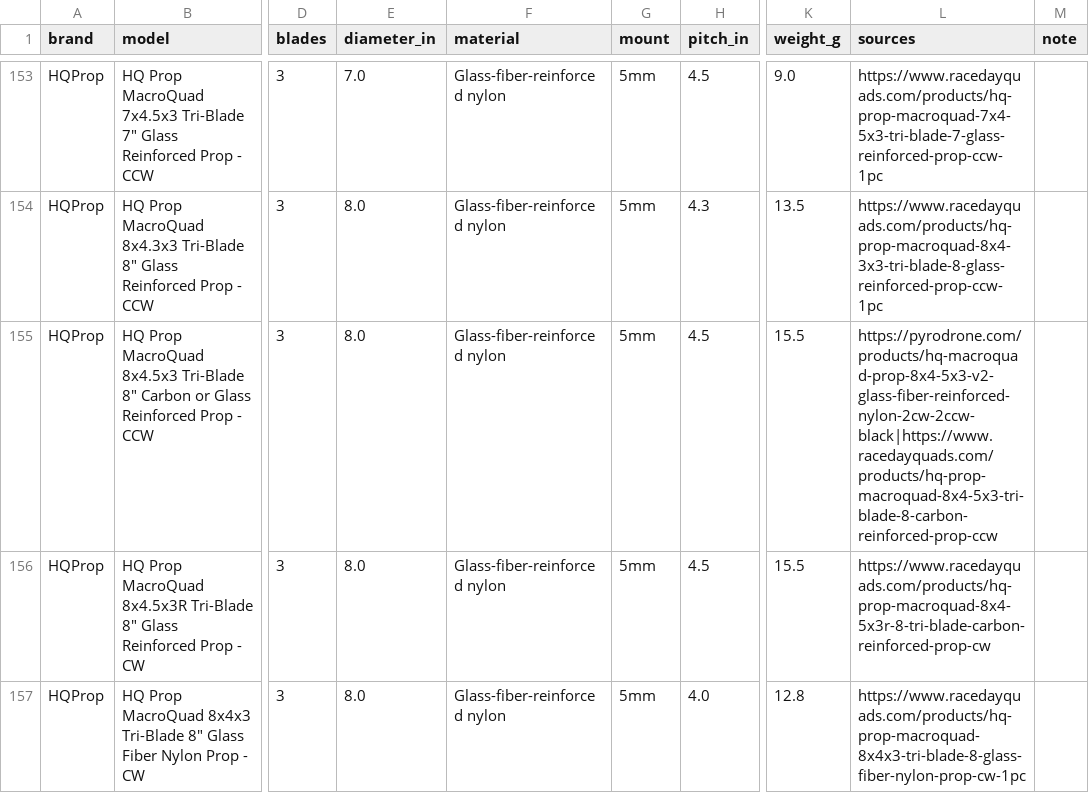
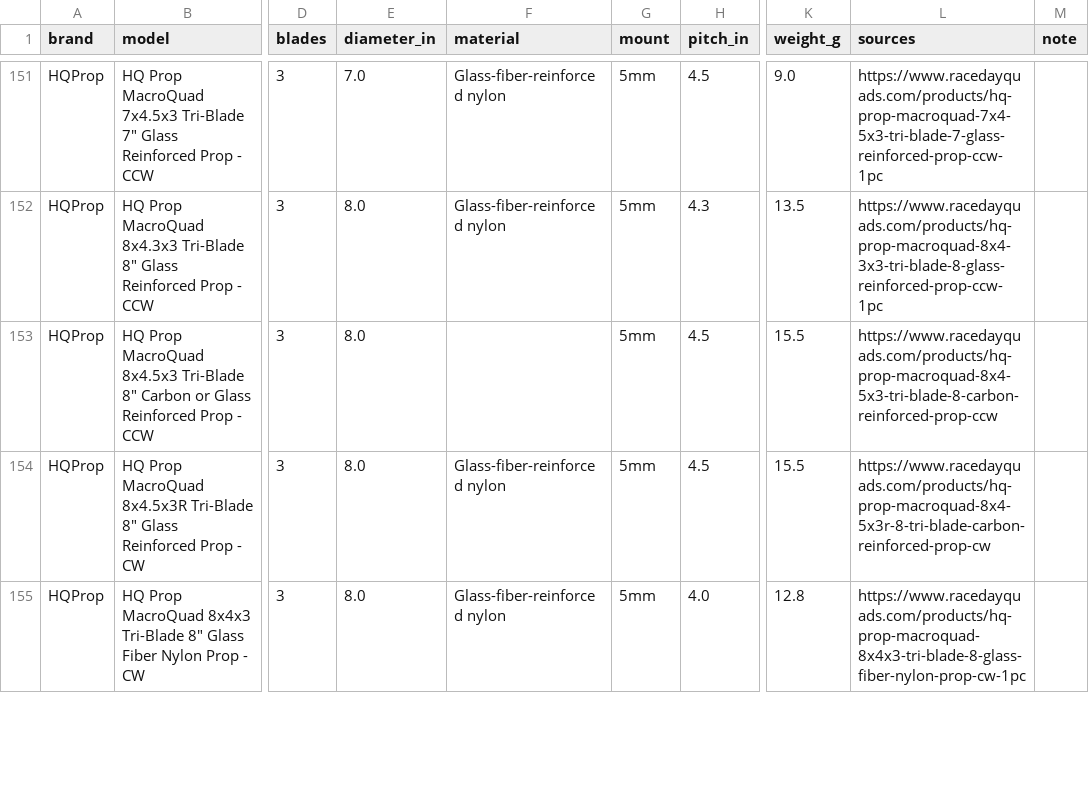
Before and after one commit to fpvdb/fpv-db-data, a CSV file: props.csv, drawn as a sheet; only a part is shown, gaps mark what is left out; addresses are those after the commit; the diff covers the shown part only; the diff names each change by its address in the sheet, - before the commit and + after, or states it on an @@ line.

```diff
--- a/props.csv
+++ b/props.csv
-F153 (material): Glass-fiber-reinforced nylon
+F153 (material): (empty)
-L153 (sources): https://pyrodrone.com/products/hq-macroquad-prop-8x4-5x3-v2-glass-fiber-reinforced-nylon-2cw-2ccw-black|https://www.racedayquads.com/products/hq-prop-macroquad-8x4-5x3-tri-blade-8-carbon-reinforced-prop-ccw
+L153 (sources): https://www.racedayquads.com/products/hq-prop-macroquad-8x4-5x3-tri-blade-8-carbon-reinforced-prop-ccw
```
Also changed, not shown: 2 removed rows and 11 edited cells elsewhere in this file, 4 other files.
